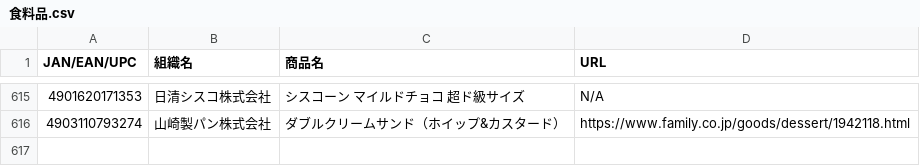
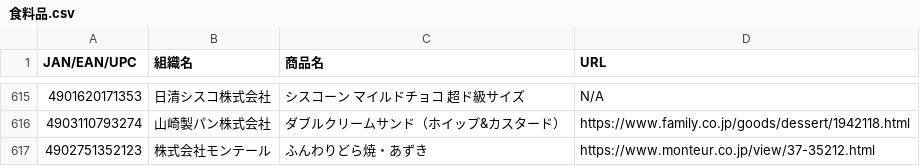
Before and after one commit to PC-CNT/mkn-09, a CSV file: 食料品.csv, drawn as a sheet; only a part is shown, gaps mark what is left out.

Commit message:
Update 食料品.csv

```diff
--- a/食料品.csv
+++ b/食料品.csv
@@ -616 +616,2 @@ JAN/EAN/UPC,組織名,商品名,URL
 4903110793274,山崎製パン株式会社,ダブルクリームサンド（ホイップ&カスタード）,https://www.family.co.jp/goods/dessert/1942118.html
+4902751352123,株式会社モンテール,ふんわりどら焼・あずき,https://www.monteur.co.jp/view/37-35212.html
```
